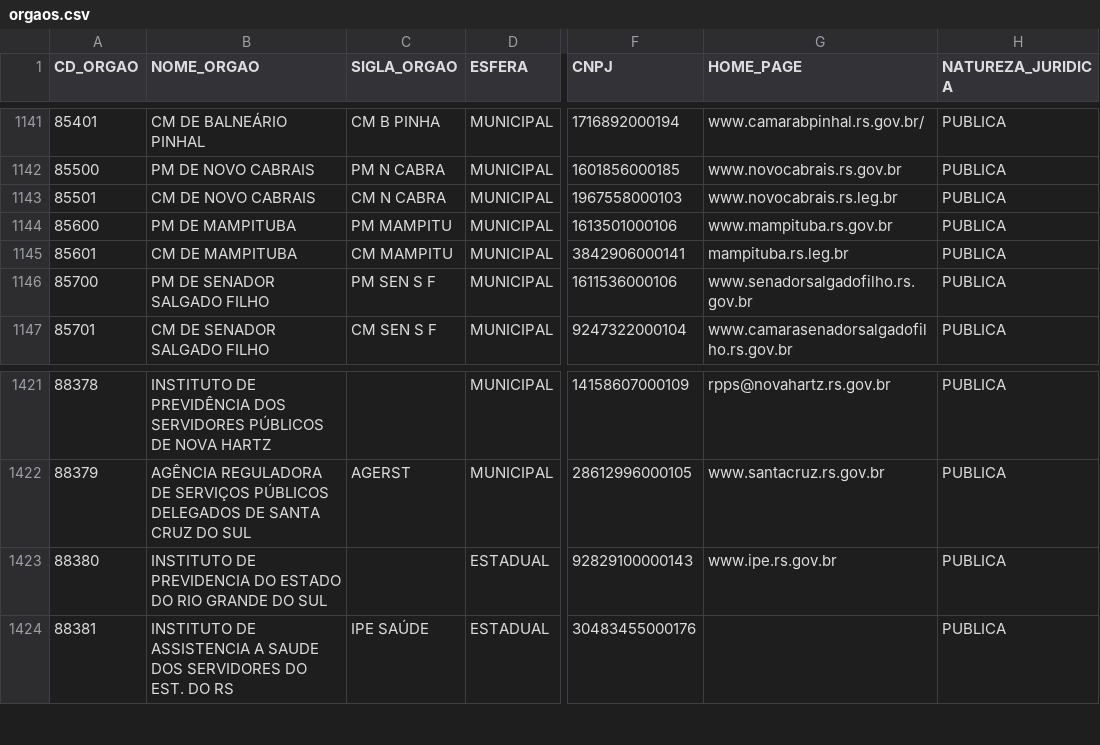
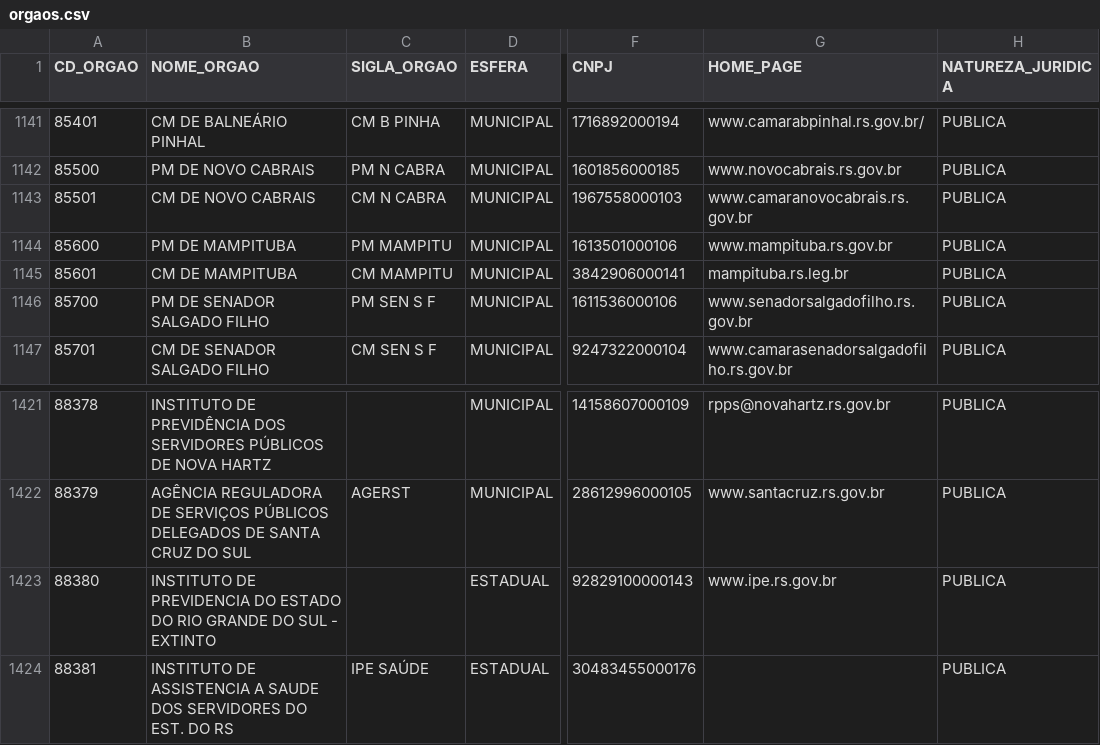
Before and after one commit to analytics-ufcg/ta-de-pe-dados, a CSV file: data/orgaos/orgaos.csv, drawn as a sheet; only a part is shown, gaps mark what is left out; the diff covers the shown part only; the diff names each change by its address in the sheet, - before the commit and + after, or states it on an @@ line.

```diff
--- a/data/orgaos/orgaos.csv
+++ b/data/orgaos/orgaos.csv
-G1143 (HOME_PAGE): www.novocabrais.rs.leg.br
+G1143 (HOME_PAGE): www.camaranovocabrais.rs.gov.br
-B1423 (NOME_ORGAO): …DO SUL
+B1423 (NOME_ORGAO): …DO SUL - EXTINTO
```
Also changed, not shown: 1 added row and 4 edited cells elsewhere in this file, 3 other files.
